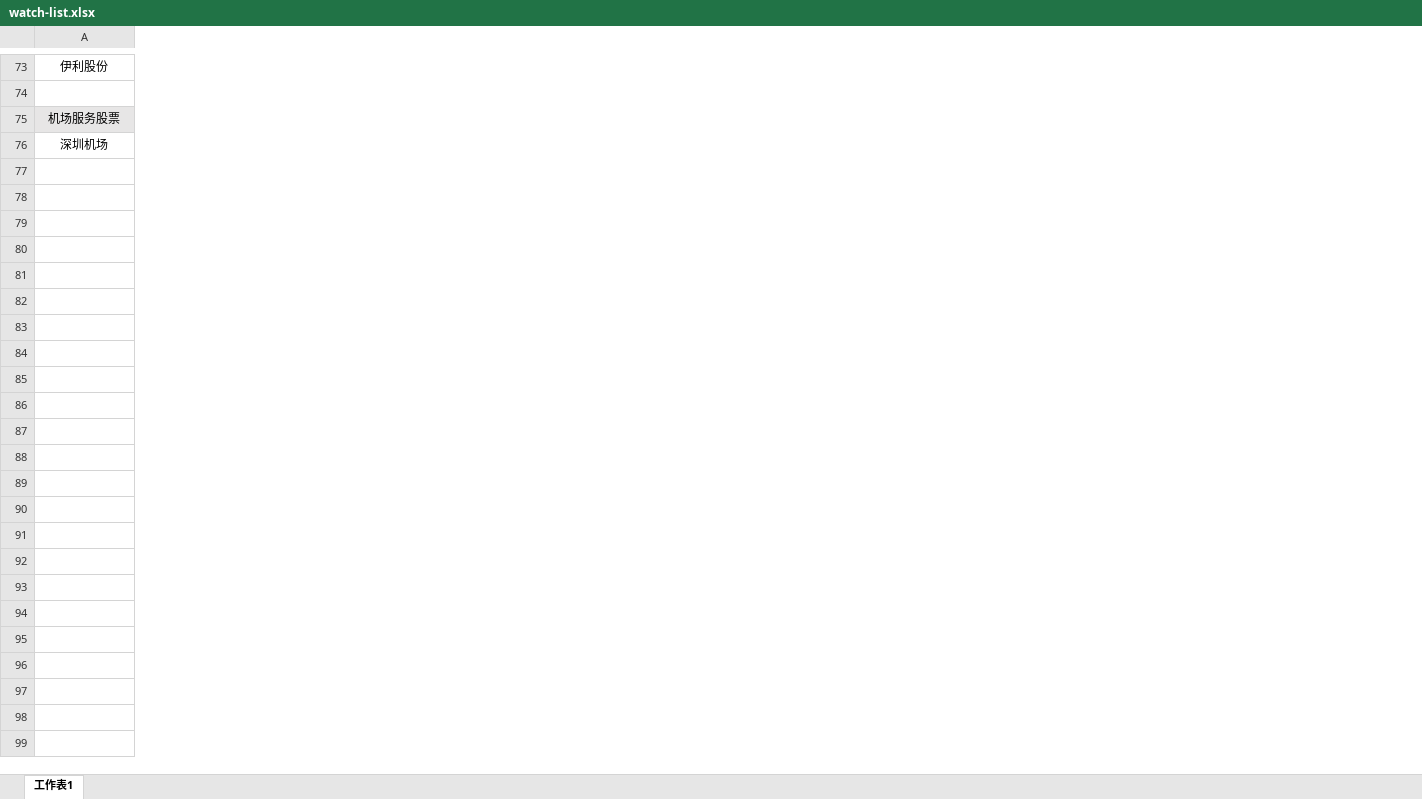
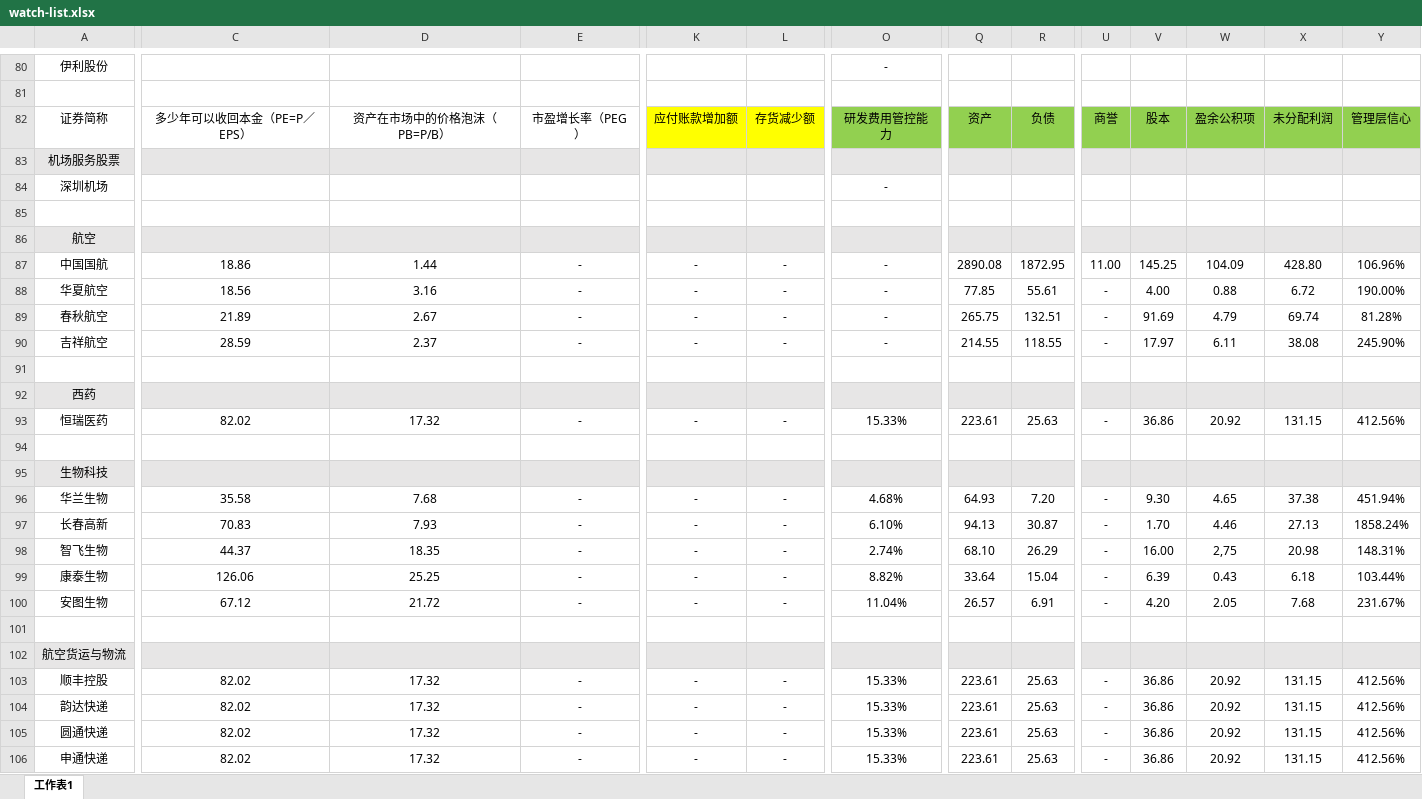
Before and after one commit to jackzhengpinwen/-Financial-market-experience, an Excel workbook: 投资心得/watch-list.xlsx, sheet 工作表1, drawn as a sheet; only a part is shown, gaps mark what is left out; values as stored, in another font and other column widths than the file's, no borders; rows hold the shown columns only; the diff covers the shown part only; the diff names each change by its address in the sheet, - before the commit and + after, or states it on an @@ line.

```diff
--- a/投资心得/watch-list.xlsx (sheet 工作表1)
+++ b/投资心得/watch-list.xlsx (sheet 工作表1)
+column C, empty
+column D, empty
+column E, empty
+column K, empty
+column L, empty
+column O, row 80: -; row 84: -
+column Q, empty
+column R, empty
+column U, empty
+column V, empty
+column W, empty
+column X, empty
+column Y, empty
+row 82: 证券简称 | 多少年可以收回本金（PE=P／EPS） | 资产在市场中的价格泡沫（PB=P/B） | 市盈增长率（PEG） | 应付账款增加额 | 存货减少额 | 研发费用管控能力 | 资产 | 负债 | 商誉 | 股本 | 盈余公积项 | 未分配利润 | 管理层信心
+row 85: (empty)
+row 86: 航空
+row 87: 中国国航 | 18.86 | 1.44 | - | - | - | - | 2890.08 | 1872.95 | 11.00 | 145.25 | 104.09 | 428.80 | 106.96%
+row 88: 华夏航空 | 18.56 | 3.16 | - | - | - | - | 77.85 | 55.61 | - | 4.00 | 0.88 | 6.72 | 190.00%
+row 89: 春秋航空 | 21.89 | 2.67 | - | - | - | - | 265.75 | 132.51 | - | 91.69 | 4.79 | 69.74 | 81.28%
+row 90: 吉祥航空 | 28.59 | 2.37 | - | - | - | - | 214.55 | 118.55 | - | 17.97 | 6.11 | 38.08 | 245.90%
+row 91: (empty)
+row 92: 西药
+row 93: 恒瑞医药 | 82.02 | 17.32 | - | - | - | 15.33% | 223.61 | 25.63 | - | 36.86 | 20.92 | 131.15 | 412.56%
+row 94: (empty)
+row 95: 生物科技
+row 96: 华兰生物 | 35.58 | 7.68 | - | - | - | 4.68% | 64.93 | 7.20 | - | 9.30 | 4.65 | 37.38 | 451.94%
+row 97: 长春高新 | 70.83 | 7.93 | - | - | - | 6.10% | 94.13 | 30.87 | - | 1.70 | 4.46 | 27.13 | 1858.24%
+row 98: 智飞生物 | 44.37 | 18.35 | - | - | - | 2.74% | 68.10 | 26.29 | - | 16.00 | 2,75 | 20.98 | 148.31%
+row 99: 康泰生物 | 126.06 | 25.25 | - | - | - | 8.82% | 33.64 | 15.04 | - | 6.39 | 0.43 | 6.18 | 103.44%
+row 100: 安图生物 | 67.12 | 21.72 | - | - | - | 11.04% | 26.57 | 6.91 | - | 4.20 | 2.05 | 7.68 | 231.67%
+row 101: (empty)
+row 102: 航空货运与物流
+row 103: 顺丰控股 | 82.02 | 17.32 | - | - | - | 15.33% | 223.61 | 25.63 | - | 36.86 | 20.92 | 131.15 | 412.56%
+row 104: 韵达快递 | 82.02 | 17.32 | - | - | - | 15.33% | 223.61 | 25.63 | - | 36.86 | 20.92 | 131.15 | 412.56%
+row 105: 圆通快递 | 82.02 | 17.32 | - | - | - | 15.33% | 223.61 | 25.63 | - | 36.86 | 20.92 | 131.15 | 412.56%
+row 106: 申通快递 | 82.02 | 17.32 | - | - | - | 15.33% | 223.61 | 25.63 | - | 36.86 | 20.92 | 131.15 | 412.56%
```
Also changed, not shown: 7 added rows, 12 removed columns and 2 edited cells elsewhere in this sheet, 投资心得/宏观经济数据与龙头企业.xlsx, 1 other file.
